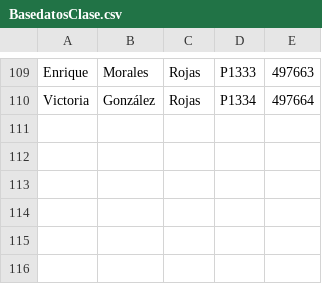
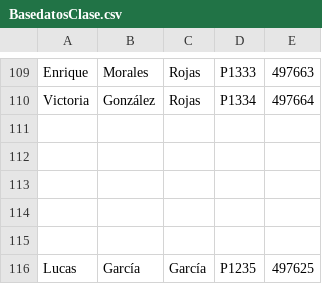
Before and after one commit to AngeloWong09/GimnacioProyecto, a CSV file: Proyecto1/bin/Debug/Assets/BasedatosClase.csv, drawn as a sheet; only a part is shown, gaps mark what is left out.

```diff
--- a/Proyecto1/bin/Debug/Assets/BasedatosClase.csv
+++ b/Proyecto1/bin/Debug/Assets/BasedatosClase.csv
@@ -110 +110,7 @@ Enrique;Morales;Rojas;P1333;497663
 Victoria;González;Rojas;P1334;497664
+;;;;
+;;;;
+;;;;
+;;;;
+;;;;
+Lucas;García;García;P1235;497625
```
Also changed, not shown: Proyecto1/bin/Debug/Assets/Clases.csv, Proyecto1/bin/Debug/Assets/Usuarios.csv, 37 other files.
